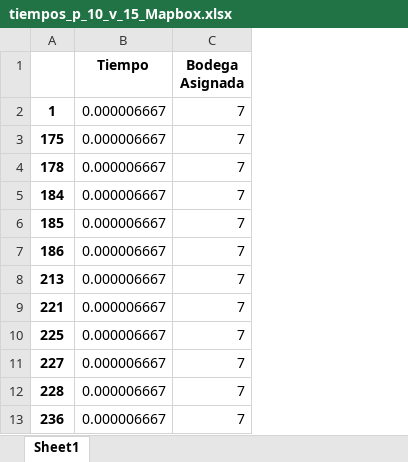
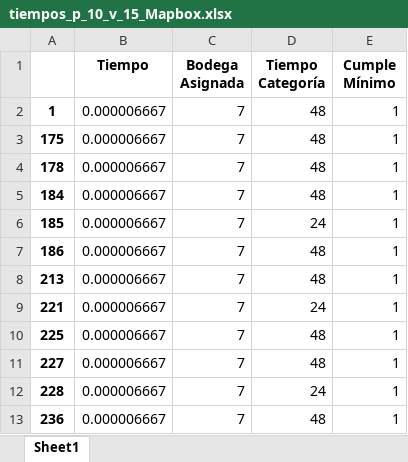
Before and after one commit to javieragebhardt/Optimizacion-Bodegas-G16, an Excel workbook: resultados/tiempos_p_10_v_15_Mapbox.xlsx, sheet Sheet1, drawn as a sheet; only a part is shown; values as stored, in another font and other column widths than the file's, no borders; the diff names each change by its address in the sheet, - before the commit and + after, or states it on an @@ line.

```diff
--- a/resultados/tiempos_p_10_v_15_Mapbox.xlsx (sheet Sheet1)
+++ b/resultados/tiempos_p_10_v_15_Mapbox.xlsx (sheet Sheet1)
+column D (Tiempo Categoría), rows 2-13: 48 | 48 | 48 | 48 | 24 | 48 | 48 | 24 | 48 | 48 | 24 | 48
+column E (Cumple Mínimo), rows 2-13: all 1
```
Also changed, not shown: resultados/tiempos_p_10_v_30_Manhattan.xlsx, resultados/tiempos_p_10_v_30_Mapbox.xlsx, 50 other files.
